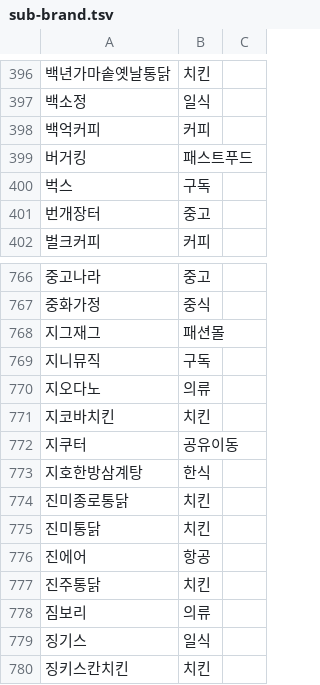
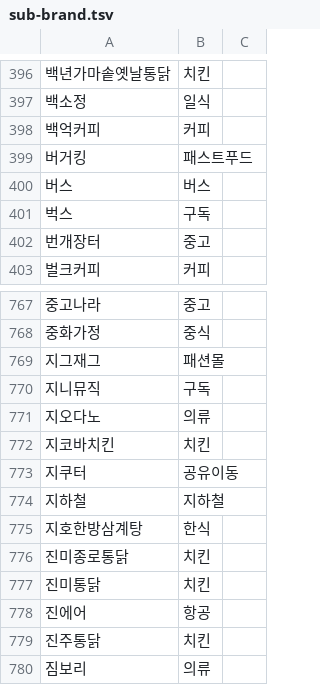
Before and after one commit to KernelAcademy-AICamp/ai-camp-8th-main-project-1team, a TSV file: scripts/industry/sub-brand.tsv, drawn as a sheet; only a part is shown, gaps mark what is left out; the shorter side is filled out with more unchanged rows; the diff names each change by its address in the sheet, - before the commit and + after, or states it on an @@ line.

```diff
--- a/scripts/industry/sub-brand.tsv
+++ b/scripts/industry/sub-brand.tsv
+row 400: 버스 | 버스
+row 774: 지하철 | 지하철
```
Also changed, not shown: 4 other files.
